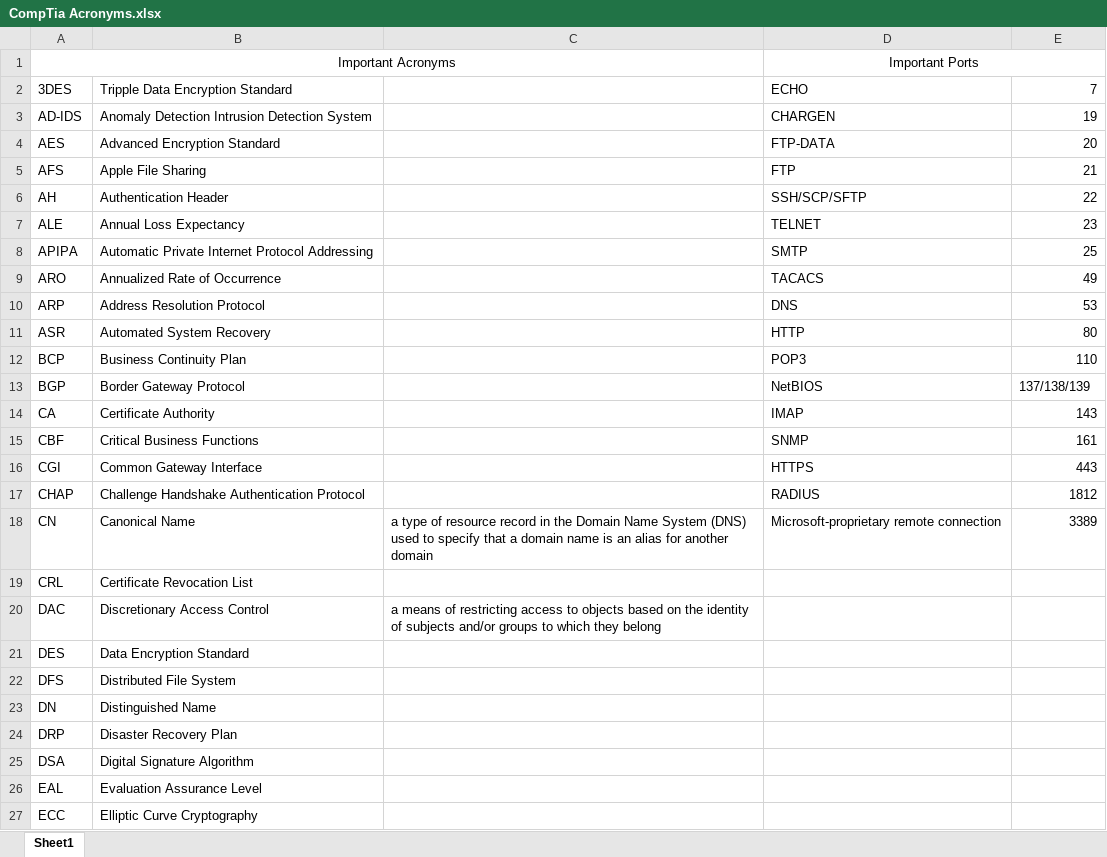
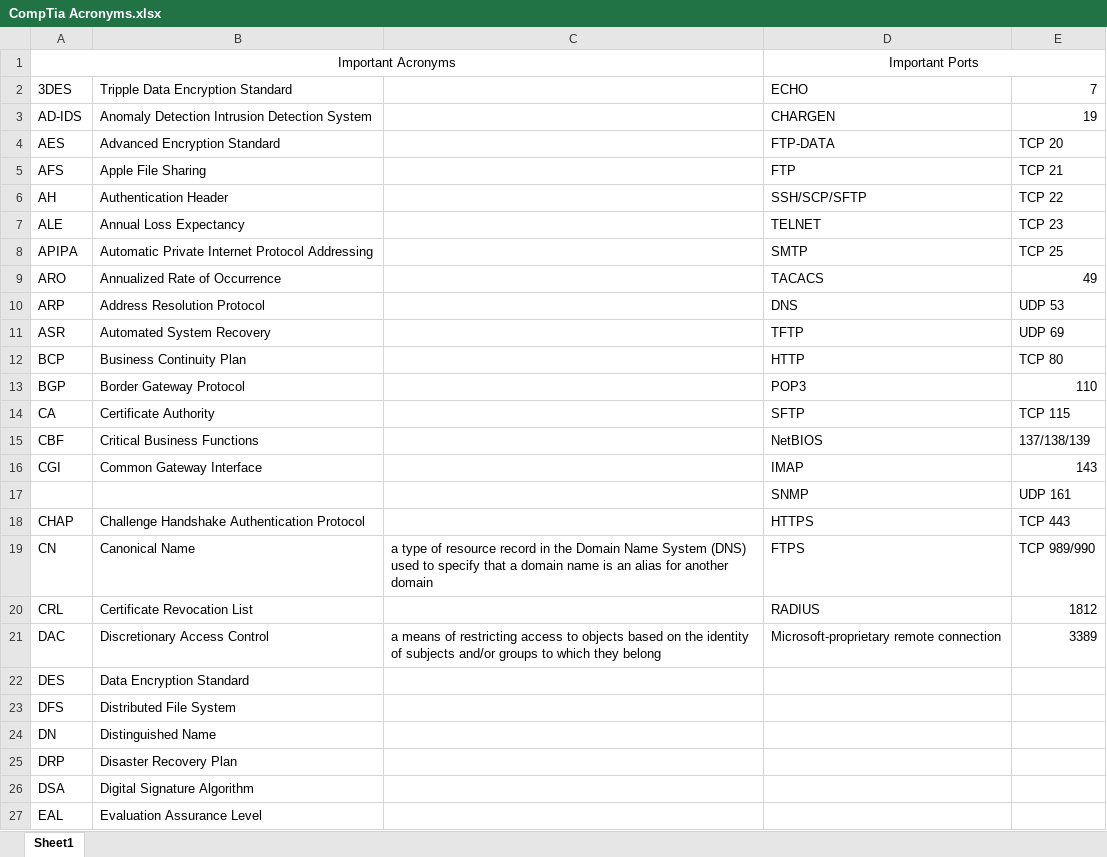
Before and after one commit to ClintonTak/Cross-Storage, an Excel workbook: Documents/CompTiaNotes/CompTia Acronyms.xlsx, sheet Sheet1, drawn as a sheet; only a part is shown; the shorter side is filled out with more unchanged rows; values as stored, in another font and other column widths than the file's, no borders; addresses are those after the commit; the diff covers the shown part only; the diff names each change by its address in the sheet, - before the commit and + after, or states it on an @@ line.

```diff
--- a/Documents/CompTiaNotes/CompTia Acronyms.xlsx (sheet Sheet1)
+++ b/Documents/CompTiaNotes/CompTia Acronyms.xlsx (sheet Sheet1)
-E4: 20
+E4: TCP 20
-E5: 21
+E5: TCP 21
-E6: 22
+E6: TCP 22
-E7: 23
+E7: TCP 23
-E8: 25
+E8: TCP 25
-E10: 53
+E10: UDP 53
-D11: HTTP
+D11: TFTP
-E11: 80
+E11: UDP 69
-D12: POP3
+D12: HTTP
-E12: 110
+E12: TCP 80
-D13: NetBIOS
+D13: POP3
-E13: 137/138/139
+E13: 110
-D14: IMAP
+D14: SFTP
-E14: 143
+E14: TCP 115
-D15: SNMP
+D15: NetBIOS
-E15: 161
+E15: 137/138/139
-D16: HTTPS
+D16: IMAP
-E16: 443
+E16: 143
+row 17:  |  |  | SNMP | UDP 161
-D18: RADIUS
+D18: HTTPS
-E18: 1812
+E18: TCP 443
-D19: Microsoft-proprietary remote connection
+D19: FTPS
-E19: 3389
+E19: TCP 989/990
-D20: (empty)
+D20: RADIUS
-E20: (empty)
+E20: 1812
-D21: (empty)
+D21: Microsoft-proprietary remote connection
-E21: (empty)
+E21: 3389
```
Also changed, not shown: 42 added rows elsewhere in this sheet, 2 other files.
